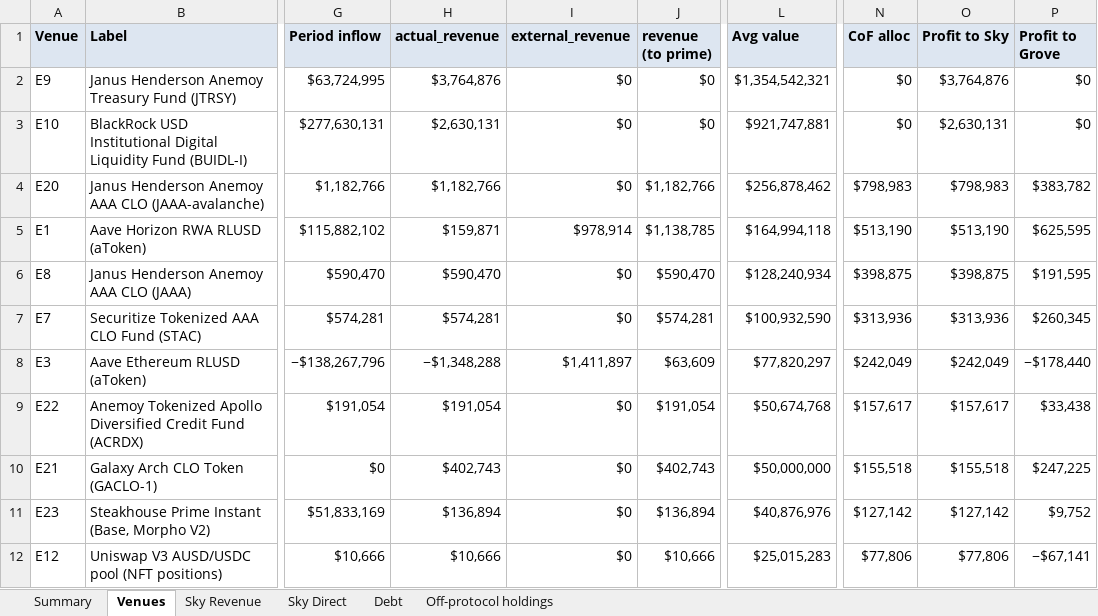
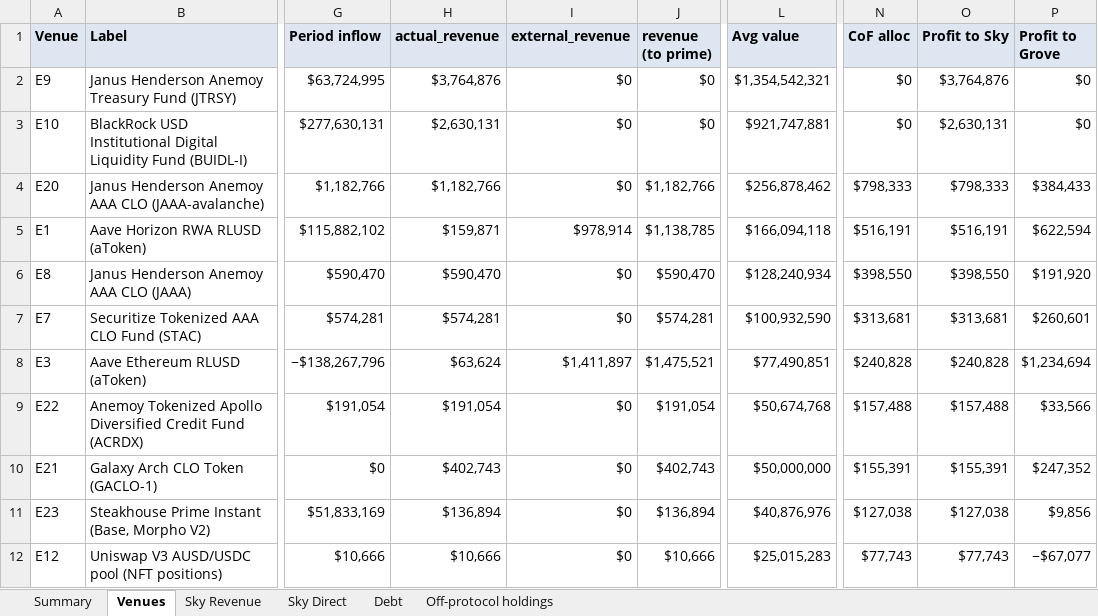
Before and after one commit to soterlabs/settlement-cycle, an Excel workbook: settlements/grove/2026-04/grove_settlement_april_2026.xlsx, sheet Venues, drawn as a sheet; only a part is shown, gaps mark what is left out; values as stored, in another font and other column widths than the file's, no borders; the diff covers the shown part only; the diff names each change by its address in the sheet, - before the commit and + after, or states it on an @@ line.

```diff
--- a/settlements/grove/2026-04/grove_settlement_april_2026.xlsx (sheet Venues)
+++ b/settlements/grove/2026-04/grove_settlement_april_2026.xlsx (sheet Venues)
-N4 (CoF alloc): $798,983
+N4 (CoF alloc): $798,333
-O4 (Profit to Sky): $798,983
+O4 (Profit to Sky): $798,333
-P4 (Profit to Grove): $383,782
+P4 (Profit to Grove): $384,433
-L5 (Avg value): $164,994,118
+L5 (Avg value): $166,094,118
-N5 (CoF alloc): $513,190
+N5 (CoF alloc): $516,191
-O5 (Profit to Sky): $513,190
+O5 (Profit to Sky): $516,191
-P5 (Profit to Grove): $625,595
+P5 (Profit to Grove): $622,594
-N6 (CoF alloc): $398,875
+N6 (CoF alloc): $398,550
-O6 (Profit to Sky): $398,875
+O6 (Profit to Sky): $398,550
-P6 (Profit to Grove): $191,595
+P6 (Profit to Grove): $191,920
-N7 (CoF alloc): $313,936
+N7 (CoF alloc): $313,681
-O7 (Profit to Sky): $313,936
+O7 (Profit to Sky): $313,681
-P7 (Profit to Grove): $260,345
+P7 (Profit to Grove): $260,601
-H8 (actual_revenue): −$1,348,288
+H8 (actual_revenue): $63,624
-J8 (revenue (to prime)): $63,609
+J8 (revenue (to prime)): $1,475,521
-L8 (Avg value): $77,820,297
+L8 (Avg value): $77,490,851
-N8 (CoF alloc): $242,049
+N8 (CoF alloc): $240,828
-O8 (Profit to Sky): $242,049
+O8 (Profit to Sky): $240,828
-P8 (Profit to Grove): −$178,440
+P8 (Profit to Grove): $1,234,694
-N9 (CoF alloc): $157,617
+N9 (CoF alloc): $157,488
-O9 (Profit to Sky): $157,617
+O9 (Profit to Sky): $157,488
-P9 (Profit to Grove): $33,438
+P9 (Profit to Grove): $33,566
-N10 (CoF alloc): $155,518
+N10 (CoF alloc): $155,391
-O10 (Profit to Sky): $155,518
+O10 (Profit to Sky): $155,391
-P10 (Profit to Grove): $247,225
+P10 (Profit to Grove): $247,352
-N11 (CoF alloc): $127,142
+N11 (CoF alloc): $127,038
-O11 (Profit to Sky): $127,142
+O11 (Profit to Sky): $127,038
-P11 (Profit to Grove): $9,752
+P11 (Profit to Grove): $9,856
-N12 (CoF alloc): $77,806
+N12 (CoF alloc): $77,743
-O12 (Profit to Sky): $77,806
+O12 (Profit to Sky): $77,743
-P12 (Profit to Grove): −$67,141
+P12 (Profit to Grove): −$67,077
```
Also changed, not shown: 15 edited cells elsewhere in this sheet, sheet Summary, settlements/grove/2026-01/grove_settlement_january_2026.xlsx, settlements/grove/2026-02/grove_settlement_february_2026.xlsx, 7 other files.
